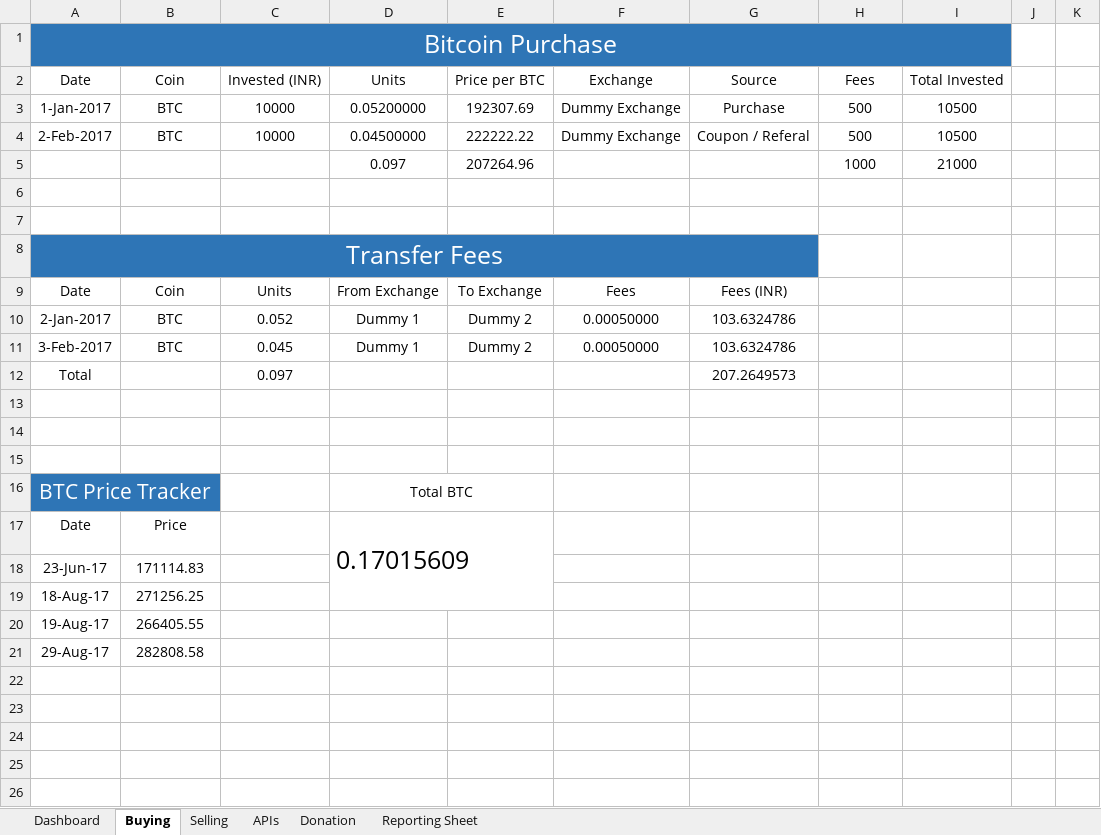
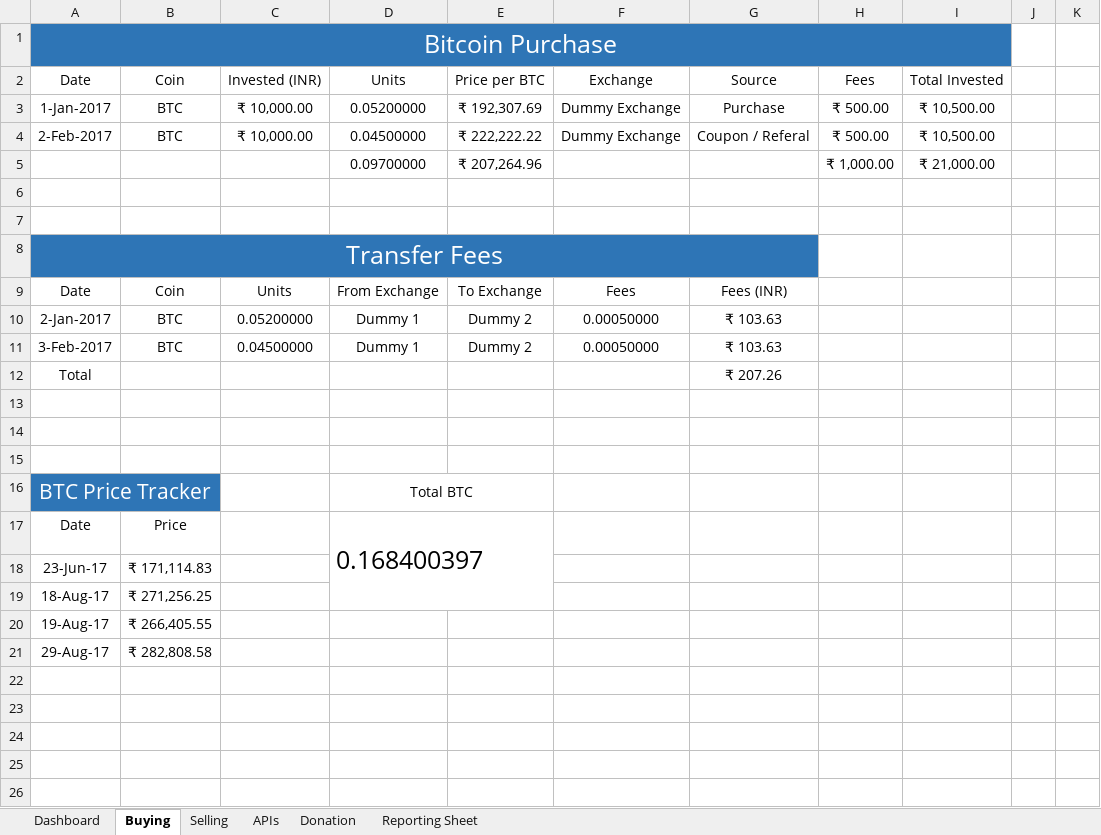
Before and after one commit to rajkiransingh/CryptoExcelTracking, an Excel workbook: Crypto Investment.xlsx, sheet Buying, drawn as a sheet; only a part is shown; values as stored, in another font and other column widths than the file's, no borders; conditional formats and table styles not drawn; removed rows and columns are numbered as before the commit, all else as after; rows hold the shown columns only; the diff covers the shown part only; the diff names each change by its address in the sheet, - before the commit and + after, or states it on an @@ line.

```diff
--- a/Crypto Investment.xlsx (sheet Buying)
+++ b/Crypto Investment.xlsx (sheet Buying)
-C3:C4: 10000
+C3:C4: ₹ 10,000.00
-E3: 192307.69
+E3: ₹ 192,307.69
-H3:H4: 500
+H3:H4: ₹ 500.00
-I3:I4: 10500
+I3:I4: ₹ 10,500.00
-E4: 222222.22
+E4: ₹ 222,222.22
-row 5:  |  |  | 0.097 | 207264.96 |  |  | 1000 | 21000
+row 5:  |  |  | 0.09700000 | ₹ 207,264.96 |  |  | ₹ 1,000.00 | ₹ 21,000.00
-C10: 0.052
+C10: 0.05200000
-G10:G11: 103.6324786
+G10:G11: ₹ 103.63
-C11: 0.045
+C11: 0.04500000
-C12: 0.097
+C12: (empty)
-G12: 207.2649573
+G12: ₹ 207.26
-D17: 0.17015609
+D17: 0.168400397
-B18: 171114.83
+B18: ₹ 171,114.83
-B19: 271256.25
+B19: ₹ 271,256.25
-B20: 266405.55
+B20: ₹ 266,405.55
-B21: 282808.58
+B21: ₹ 282,808.58
```
Also changed, not shown: 1 added row, 1 removed row and 32 edited cells elsewhere in this sheet, sheet APIs, sheet Dashboard, sheet Reporting Sheet, sheet Selling, formulas that keep their value, charts or pictures.
